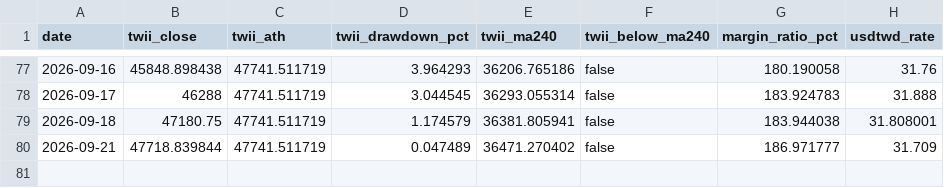
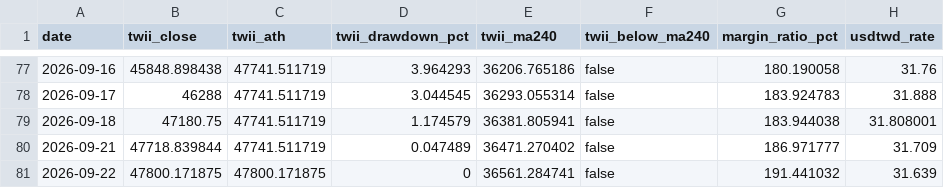
Before and after one commit to afk13e43/Stock_Notice, a CSV file: history/tw_history.csv, drawn as a sheet; only a part is shown, gaps mark what is left out.

```diff
--- a/history/tw_history.csv
+++ b/history/tw_history.csv
@@ -80 +80,2 @@ date,twii_close,twii_ath,twii_drawdown_pct,twii_ma240,twii_below_ma240,margin_ra
 2026-09-21,47718.839844,47741.511719,0.047489,36471.270402,false,186.971777,31.709
+2026-09-22,47800.171875,47800.171875,0,36561.284741,false,191.441032,31.639
```
